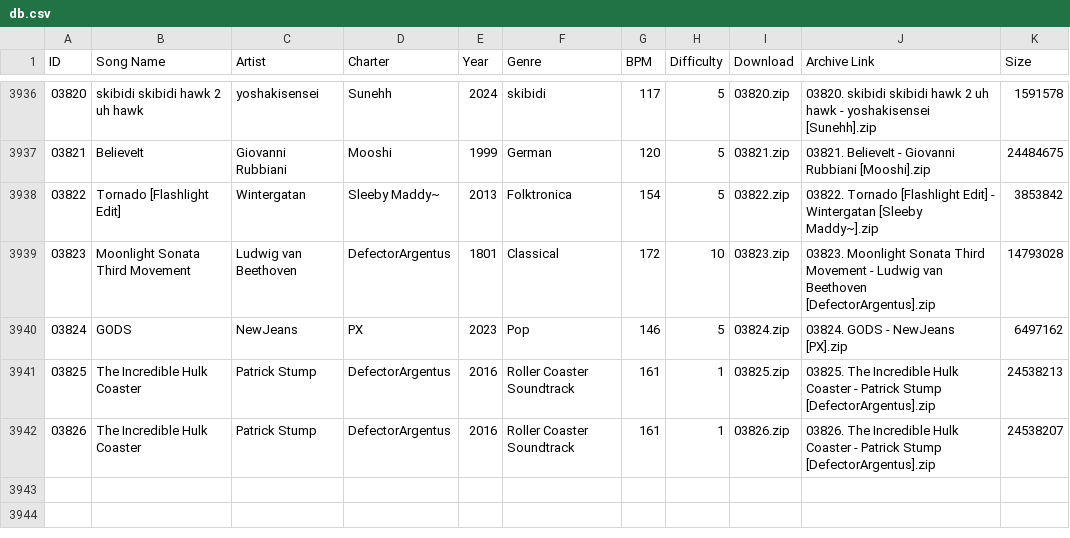
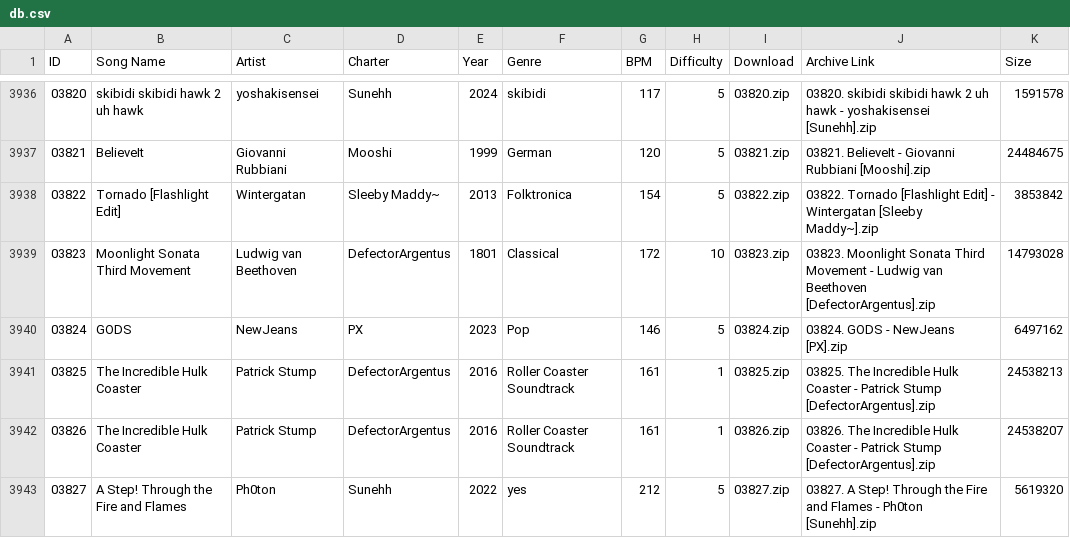
Before and after one commit to tc-mods/TromboneDB, a CSV file: docs/data/db.csv, drawn as a sheet; only a part is shown, gaps mark what is left out; the diff names each change by its address in the sheet, - before the commit and + after, or states it on an @@ line.

```diff
--- a/docs/data/db.csv
+++ b/docs/data/db.csv
+row 3943: 03827 | A Step! Through the Fire and Flames | Ph0ton | Sunehh | 2022 | yes | 212 | 5 | 03827.zip | 03827. A Step! Through the Fire and Flames - Ph0ton [Sunehh].zip | 5619320
```
Also changed, not shown: 2 other files.
